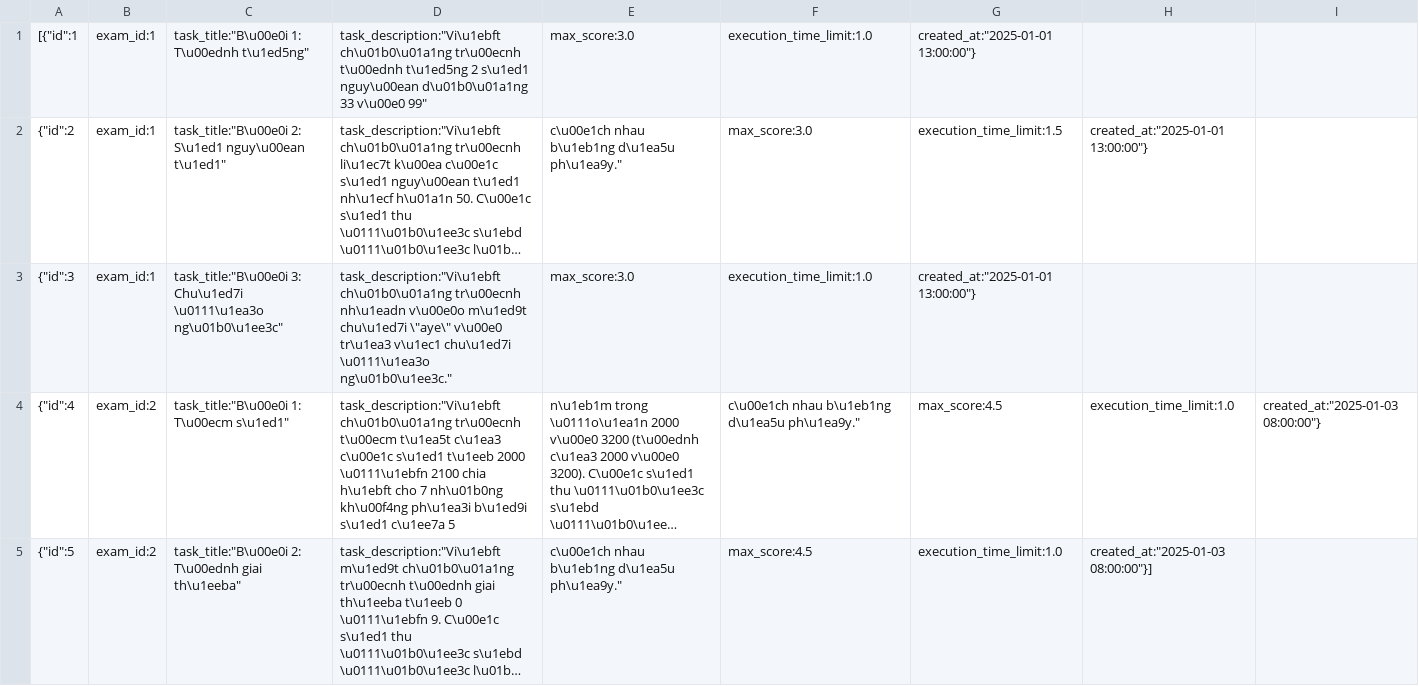
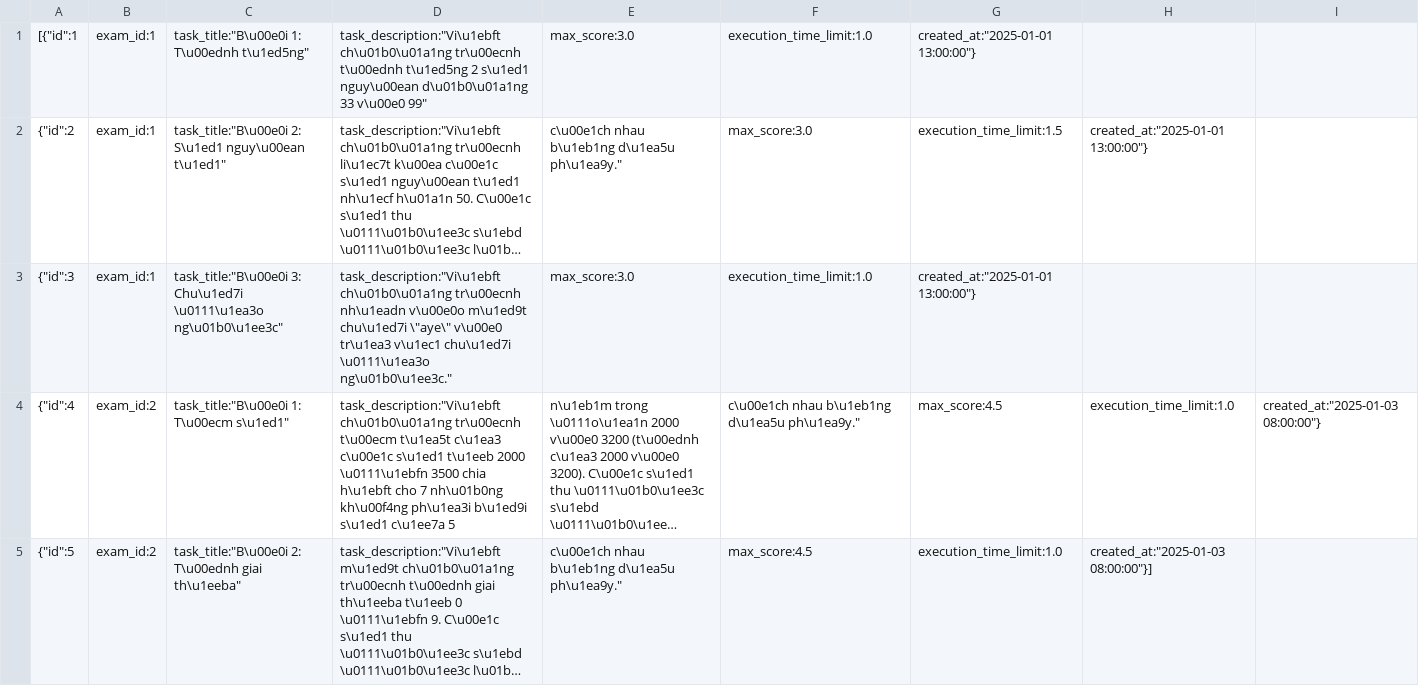
Before and after one commit to D-makaeenm/COSA, a CSV file: backend/data/exam_tasks.csv, drawn as a sheet; long unchanged cells end in …; the diff names each change by its address in the sheet, - before the commit and + after, or states it on an @@ line.

```diff
--- a/backend/data/exam_tasks.csv
+++ b/backend/data/exam_tasks.csv
-D4: …2000 \u0111\u1ebfn 2100 chia h\u1ebft…
+D4: …2000 \u0111\u1ebfn 3500 chia h\u1ebft…
```
Also changed, not shown: backend/data/exams.csv, backend/data/grading_criteria.csv, 33 other files.
